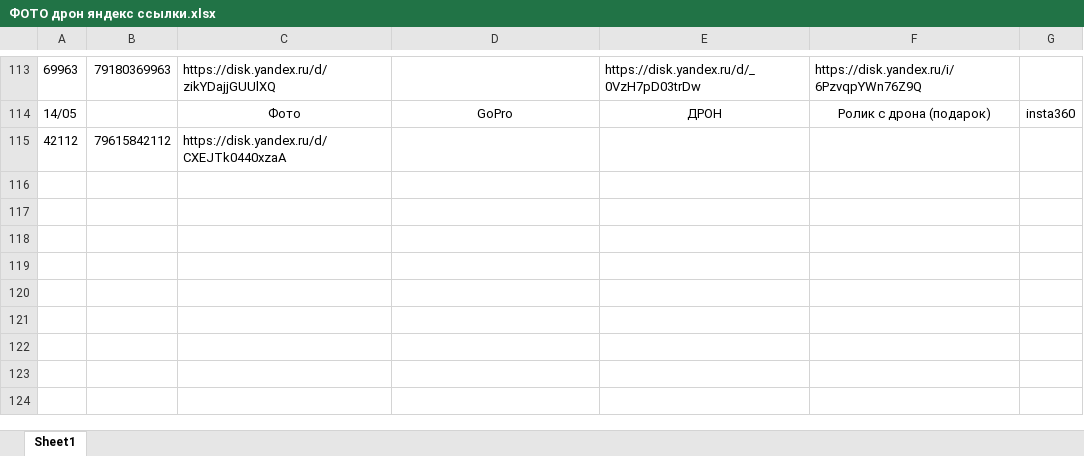
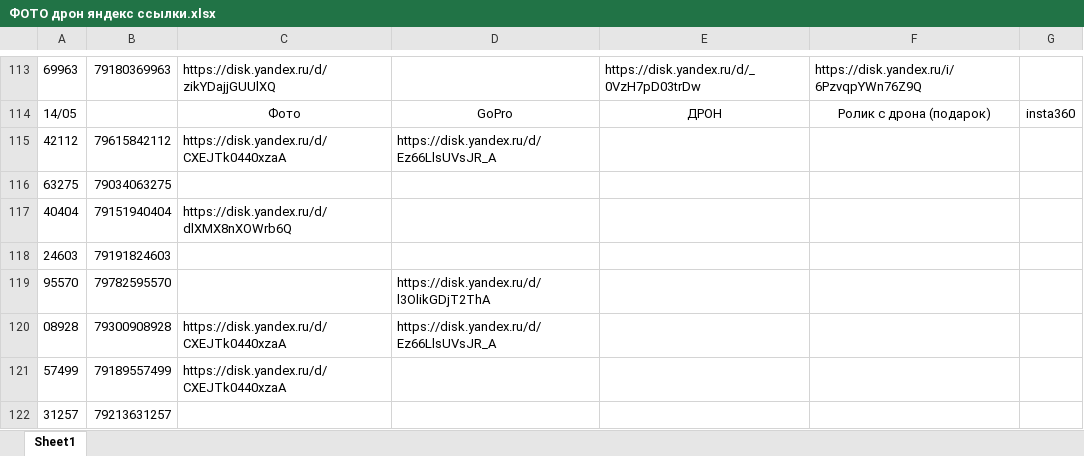
Before and after one commit to janasasha07-collab/photo, an Excel workbook: ФОТО дрон яндекс ссылки.xlsx, sheet Sheet1, drawn as a sheet; only a part is shown, gaps mark what is left out; values as stored, in another font and other column widths than the file's, no borders; the diff names each change by its address in the sheet, - before the commit and + after, or states it on an @@ line.

Commit message:
Add files via upload

```diff
--- a/ФОТО дрон яндекс ссылки.xlsx (sheet Sheet1)
+++ b/ФОТО дрон яндекс ссылки.xlsx (sheet Sheet1)
-D115: (empty)
+D115: https://disk.yandex.ru/d/Ez66LlsUVsJR_A
+row 116: 63275 | 79034063275
+row 117: 40404 | 79151940404 | https://disk.yandex.ru/d/dlXMX8nXOWrb6Q
+row 118: 24603 | 79191824603
+row 119: 95570 | 79782595570 |  | https://disk.yandex.ru/d/l3OlikGDjT2ThA
+row 120: 08928 | 79300908928 | https://disk.yandex.ru/d/CXEJTk0440xzaA | https://disk.yandex.ru/d/Ez66LlsUVsJR_A
+row 121: 57499 | 79189557499 | https://disk.yandex.ru/d/CXEJTk0440xzaA
+row 122: 31257 | 79213631257
```
